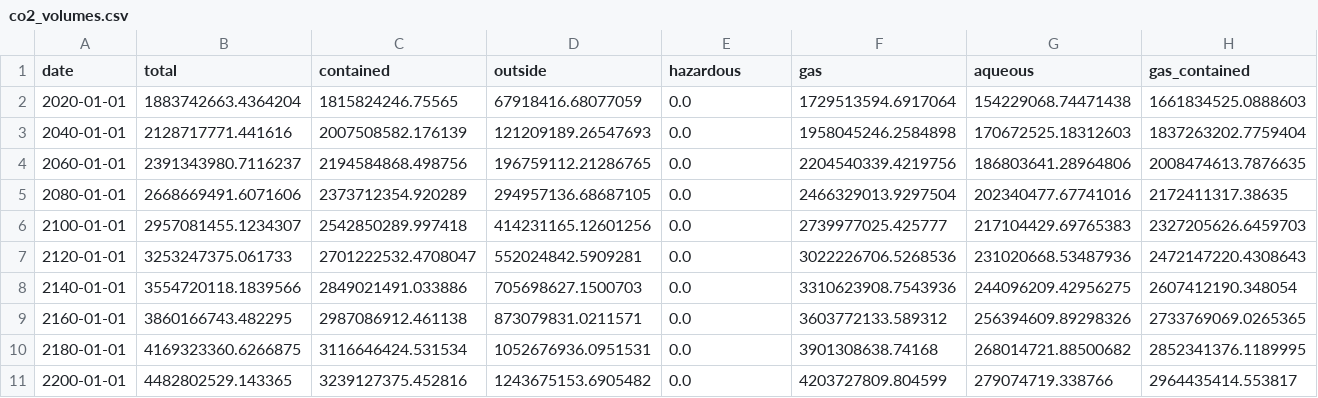
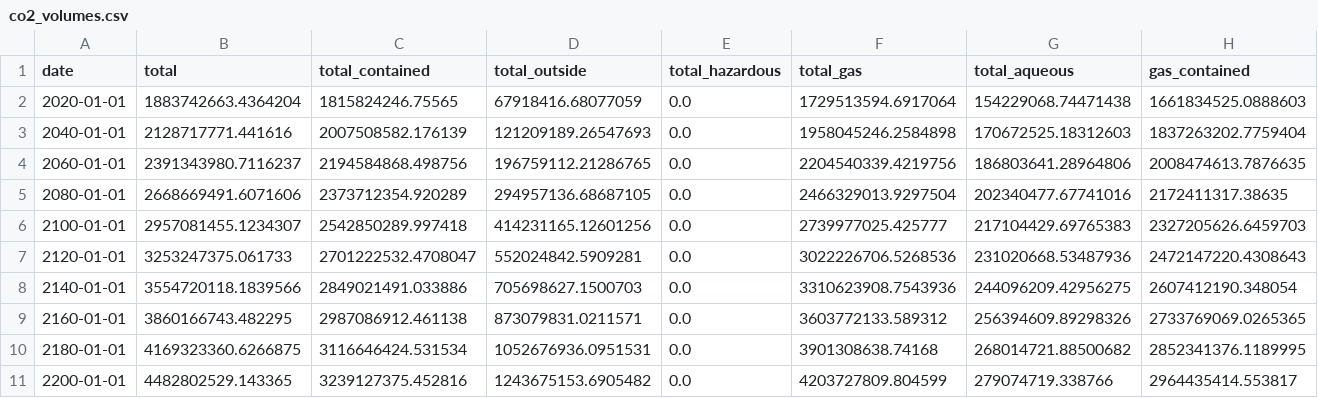
Before and after one commit to AudunSektnanNR/webviz-subsurface-testdata, a CSV file: 01_drogon_ccs/realization-0/iter-0/share/results/tables/co2_volumes.csv, drawn as a sheet; only a part is shown; the diff names each change by its address in the sheet, - before the commit and + after, or states it on an @@ line.

Commit message:
CO2: Fix column names in CSV-files, cont.

```diff
--- a/01_drogon_ccs/realization-0/iter-0/share/results/tables/co2_volumes.csv
+++ b/01_drogon_ccs/realization-0/iter-0/share/results/tables/co2_volumes.csv
-C1: contained
+C1: total_contained
-D1: outside
+D1: total_outside
-E1: hazardous
+E1: total_hazardous
-F1: gas
+F1: total_gas
-G1: aqueous
+G1: total_aqueous
```
Also changed, not shown: 01_drogon_ccs/realization-0/iter-0/share/results/tables/plume_volume_actual.csv, 01_drogon_ccs/realization-0/iter-0/share/results/tables/plume_volume_actual_simple.csv, 13 other files.
